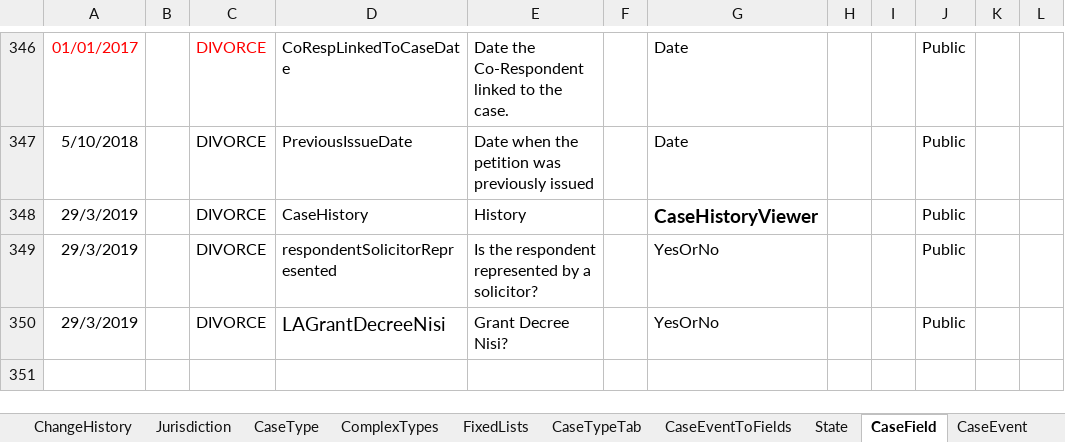
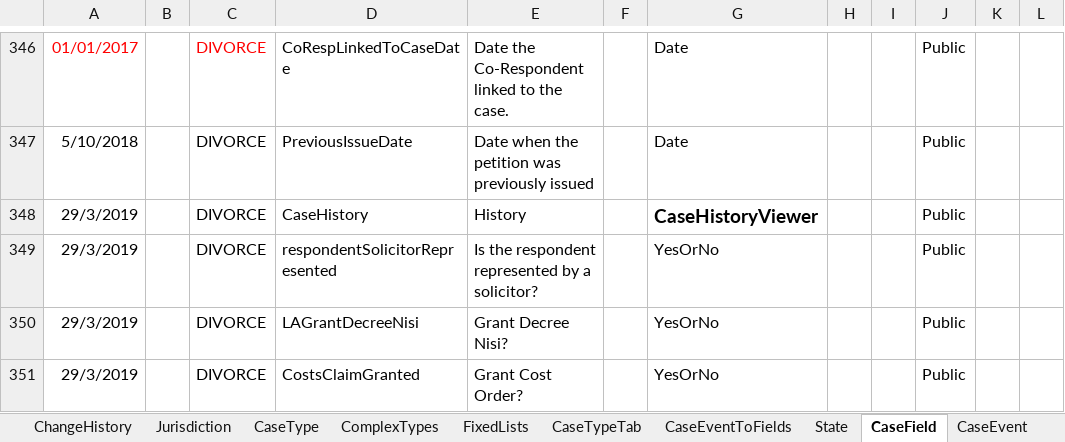
Before and after one commit to FeatureToggleStudy/div-case-orchestration-service, an Excel workbook: CCD_Divorce_v113.3-v29-AAT.xlsx, sheet CaseField, drawn as a sheet; only a part is shown, gaps mark what is left out; values as stored, in another font and other column widths than the file's, no borders; conditional formats not drawn; the diff names each change by its address in the sheet, - before the commit and + after, or states it on an @@ line.

```diff
--- a/CCD_Divorce_v113.3-v29-AAT.xlsx (sheet CaseField)
+++ b/CCD_Divorce_v113.3-v29-AAT.xlsx (sheet CaseField)
@@ D350 text size: smaller @@
+row 351: 29/3/2019 |  | DIVORCE | CostsClaimGranted | Grant Cost Order? |  | YesOrNo |  |  | Public
```
Also changed, not shown: sheet CaseEventToFields, sheet ChangeHistory, sheet AuthorisationCaseField, sheet CaseEvent, sheet AuthorisationCaseEvent.
